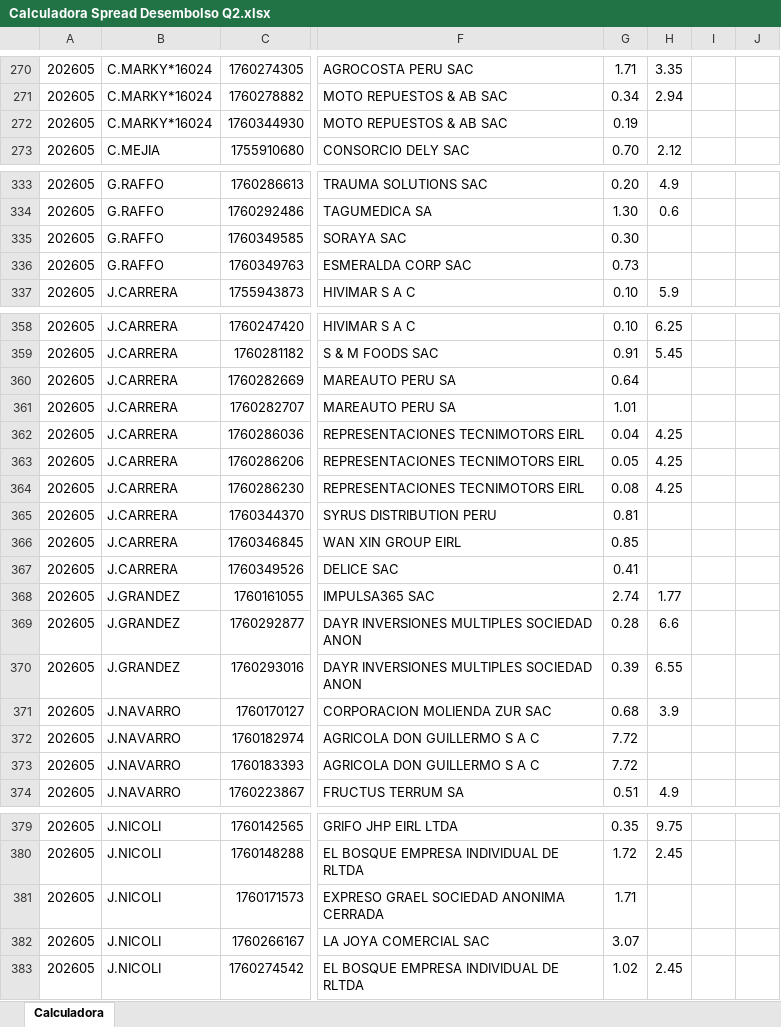
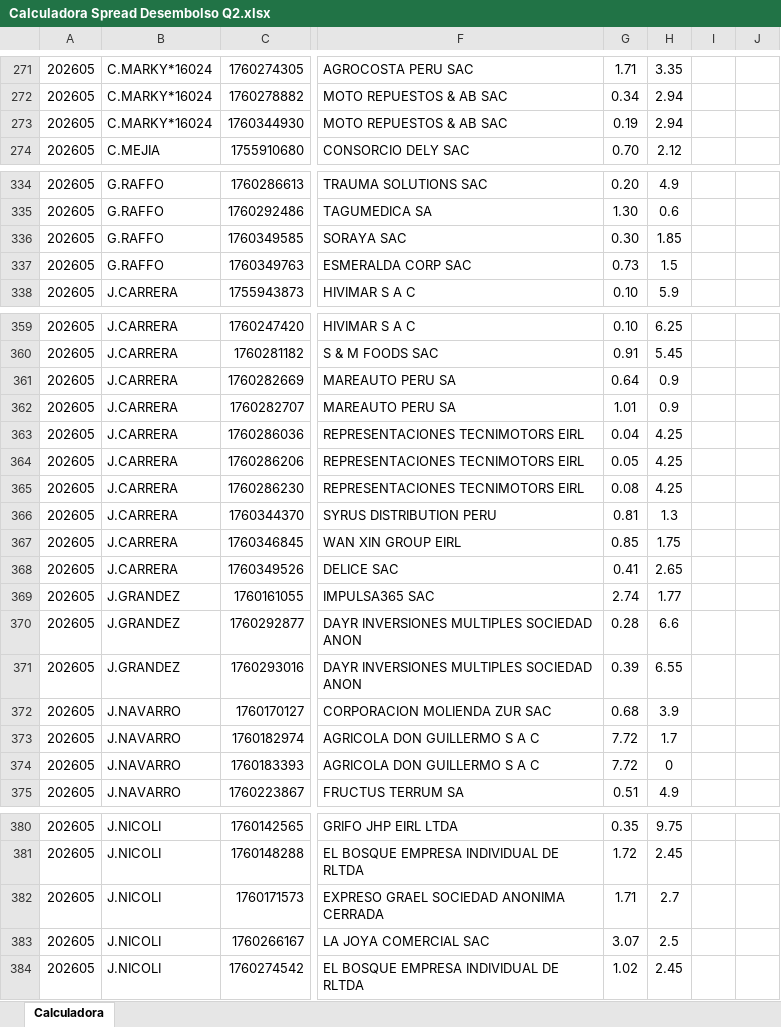
Before and after one commit to luiszelmu98/archivos, an Excel workbook: Calculadora Spread Desembolso Q2.xlsx, sheet Calculadora, drawn as a sheet; only a part is shown, gaps mark what is left out; values as stored, in another font and other column widths than the file's, no borders; charts and pictures not drawn; addresses are those after the commit; the diff covers the shown part only; the diff names each change by its address in the sheet, - before the commit and + after, or states it on an @@ line.

```diff
--- a/Calculadora Spread Desembolso Q2.xlsx (sheet Calculadora)
+++ b/Calculadora Spread Desembolso Q2.xlsx (sheet Calculadora)
-H273: (empty)
+H273: 2.94
-H336: (empty)
+H336: 1.85
-H337: (empty)
+H337: 1.5
-H361:H362: (empty)
+H361:H362: 0.9
-H366: (empty)
+H366: 1.3
-H367: (empty)
+H367: 1.75
-H368: (empty)
+H368: 2.65
-H373: (empty)
+H373: 1.7
-H374: (empty)
+H374: 0
-H382: (empty)
+H382: 2.7
-H383: (empty)
+H383: 2.5
```
Also changed, not shown: 2 added rows, 1 removed row and 39 edited cells elsewhere in this sheet, formulas that keep their value.
